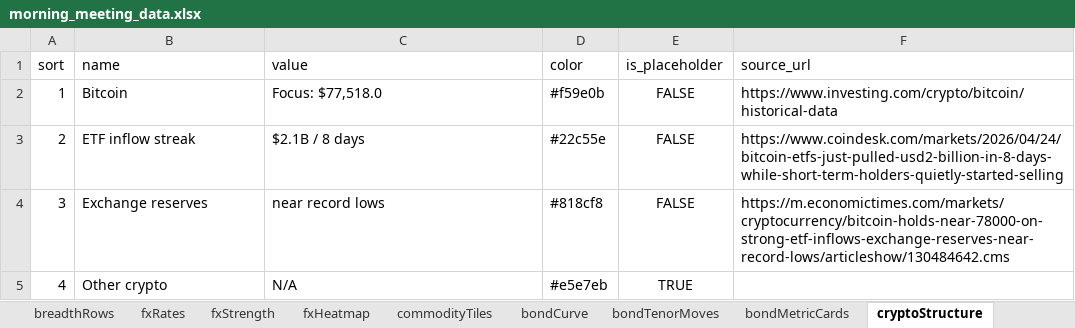
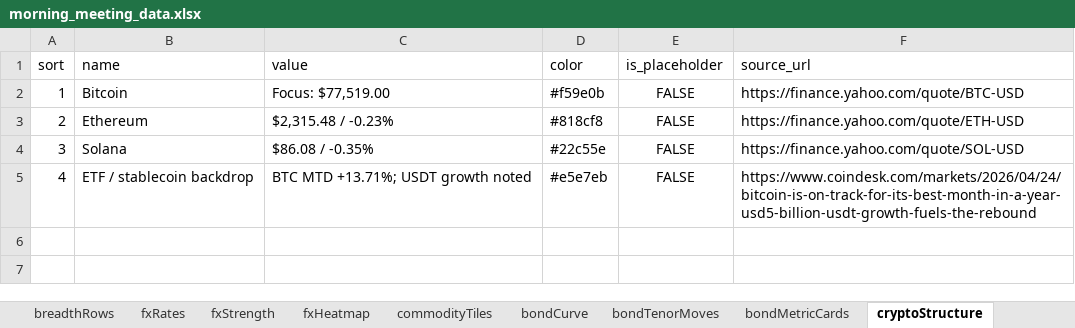
Before and after one commit to qxygen/morning_meeting, an Excel workbook: public/data/morning_meeting_data.xlsx, sheet cryptoStructure, drawn as a sheet; values as stored, in another font and other column widths than the file's, no borders; the diff names each change by its address in the sheet, - before the commit and + after, or states it on an @@ line.

```diff
--- a/public/data/morning_meeting_data.xlsx (sheet cryptoStructure)
+++ b/public/data/morning_meeting_data.xlsx (sheet cryptoStructure)
-C2 (value): Focus: $77,518.0
+C2 (value): Focus: $77,519.00
-F2 (source_url): https://www.investing.com/crypto/bitcoin/historical-data
+F2 (source_url): https://finance.yahoo.com/quote/BTC-USD
-B3 (name): ETF inflow streak
+B3 (name): Ethereum
-C3 (value): $2.1B / 8 days
+C3 (value): $2,315.48 / -0.23%
-D3 (color): #22c55e
+D3 (color): #818cf8
-F3 (source_url): https://www.coindesk.com/markets/2026/04/24/bitcoin-etfs-just-pulled-usd2-billion-in-8-days-while-short-term-holders-quietly-started-selling
+F3 (source_url): https://finance.yahoo.com/quote/ETH-USD
-B4 (name): Exchange reserves
+B4 (name): Solana
-C4 (value): near record lows
+C4 (value): $86.08 / -0.35%
-D4 (color): #818cf8
+D4 (color): #22c55e
-F4 (source_url): https://m.economictimes.com/markets/cryptocurrency/bitcoin-holds-near-78000-on-strong-etf-inflows-exchange-reserves-near-record-lows/articleshow/130484642.cms
+F4 (source_url): https://finance.yahoo.com/quote/SOL-USD
-B5 (name): Other crypto
+B5 (name): ETF / stablecoin backdrop
-C5 (value): N/A
+C5 (value): BTC MTD +13.71%; USDT growth noted
-E5 (is_placeholder): TRUE
+E5 (is_placeholder): FALSE
-F5 (source_url): (empty)
+F5 (source_url): https://www.coindesk.com/markets/2026/04/24/bitcoin-is-on-track-for-its-best-month-in-a-year-usd5-billion-usdt-growth-fuels-the-rebound
```
Also changed, not shown: sheet snapshot, sheet news, sheet marketStats, sheet cryptoDerivatives, sheet sources, sheet markets, 4 more sheets.
